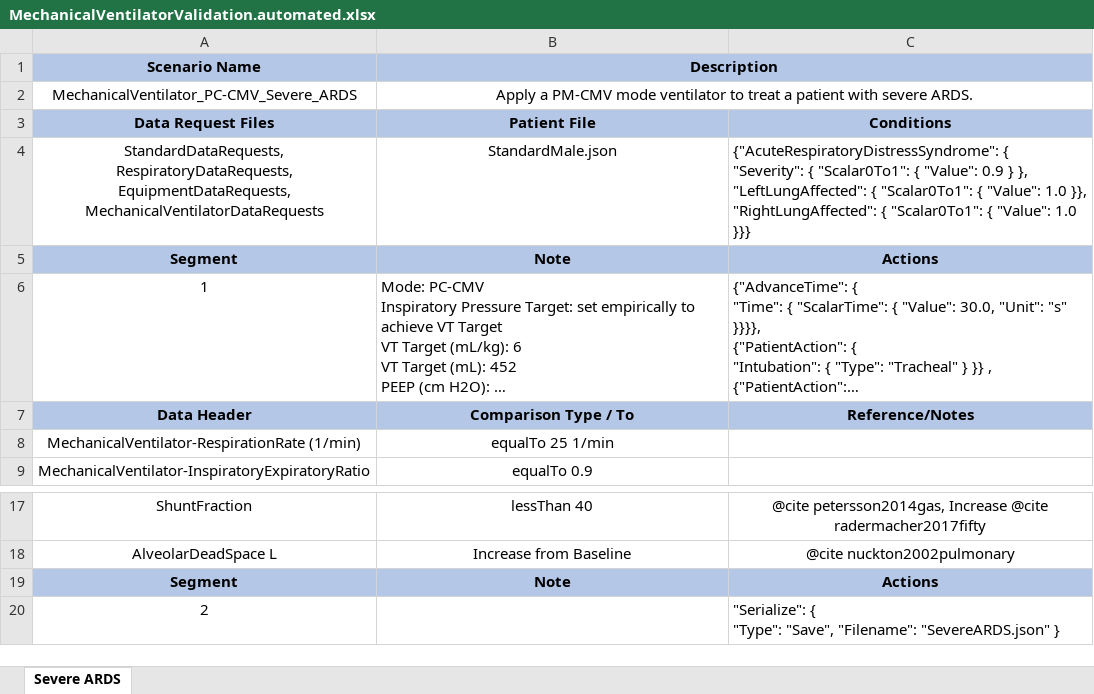
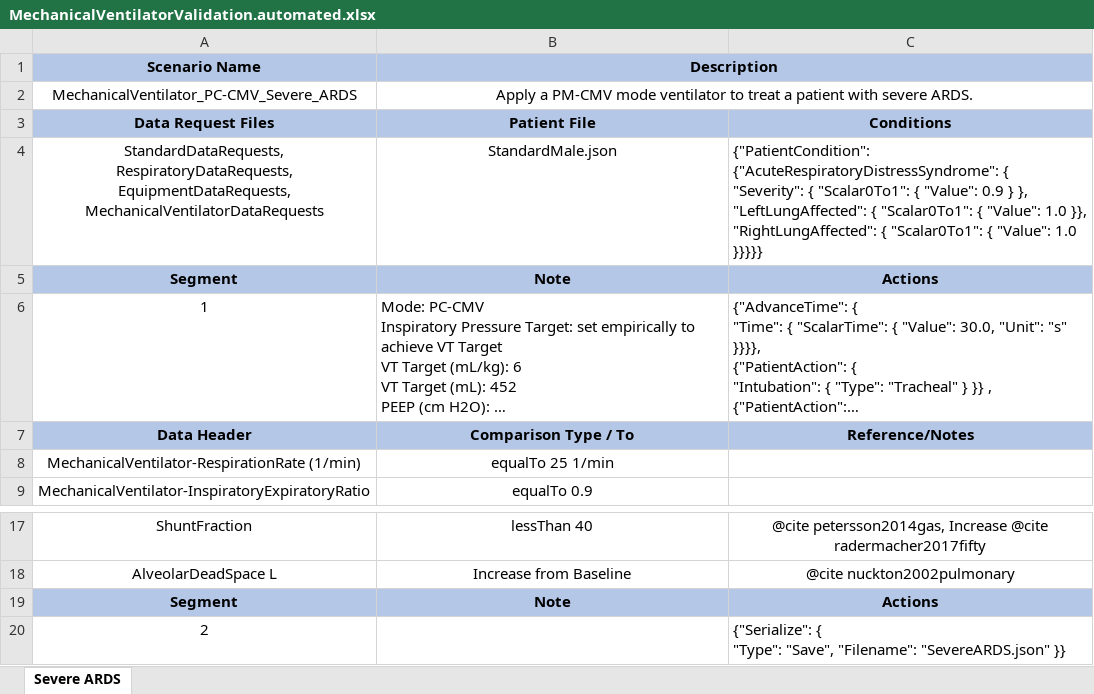
Before and after one commit to shawnhuyiwen/pulse, an Excel workbook: data/human/adult/validation/Scenarios/MechanicalVentilatorValidation.automated.xlsx, sheet Severe ARDS, drawn as a sheet; only a part is shown, gaps mark what is left out; long unchanged cells end in …; values as stored, in another font and other column widths than the file's, no borders; ↵ is a line break in a cell; the diff names each change by its address in the sheet, - before the commit and + after, or states it on an @@ line.

Commit message:
Parse automated scenario validation xlsx into scenario JSON

```diff
--- a/data/human/adult/validation/Scenarios/MechanicalVentilatorValidation.automated.xlsx (sheet Severe ARDS)
+++ b/data/human/adult/validation/Scenarios/MechanicalVentilatorValidation.automated.xlsx (sheet Severe ARDS)
-C4: {"AcuteRespiratoryDistressSyndrome": { ↵ "Severity": { "Scalar0To1": { "Value": 0.9 } }, ↵ "LeftLungAffected": { "Scalar0To1": { "Value": 1.0 }}, ↵ "RightLungAffected": { "Scalar0To1": { "Value": 1.0 }}}
+C4: {"PatientCondition": {"AcuteRespiratoryDistressSyndrome": { ↵ "Severity": { "Scalar0To1": { "Value": 0.9 } }, ↵ "LeftLungAffected": { "Scalar0To1": { "Value": 1.0 }}, ↵ "RightLungAffected": { "Scalar0To1": { "Value": 1.0 }}}}}
-C20: "Serialize": { ↵ "Type": "Save", "Filename": "SevereARDS.json" }
+C20: {"Serialize": { ↵ "Type": "Save", "Filename": "SevereARDS.json" }}
```
Also changed, not shown: 1 other file.
